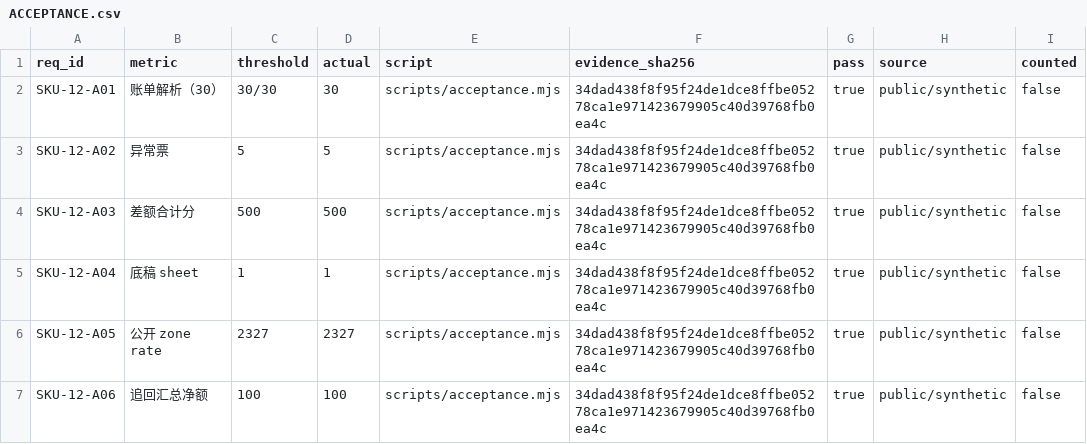
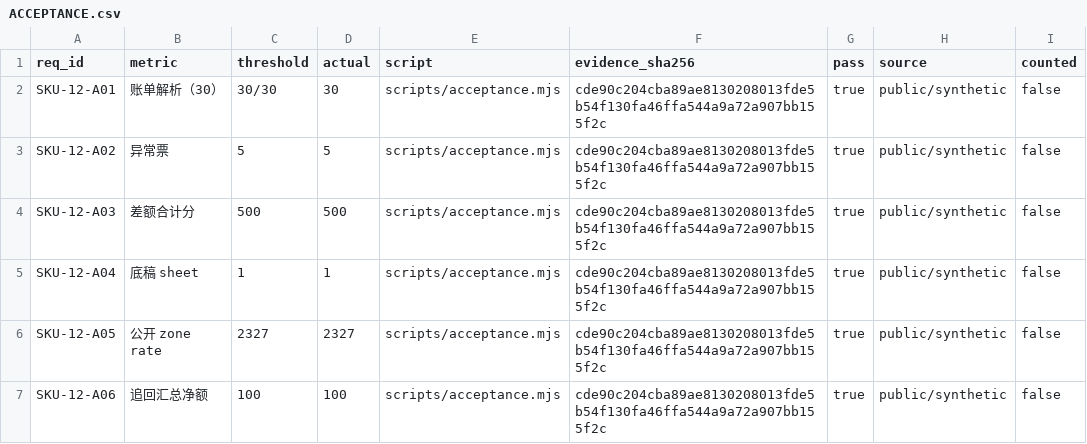
Before and after one commit to PerryLink/dsh-freight-audit, a CSV file: ACCEPTANCE.csv, drawn as a sheet.

```diff
--- a/ACCEPTANCE.csv
+++ b/ACCEPTANCE.csv
@@ -1,7 +1,7 @@
 req_id,metric,threshold,actual,script,evidence_sha256,pass,source,counted
-SKU-12-A01,账单解析（30）,30/30,30,scripts/acceptance.mjs,34dad438f8f95f24de1dce8ffbe05278ca1e971423679905c40d39768fb0ea4c,true,public/synthetic,false
-SKU-12-A02,异常票,5,5,scripts/acceptance.mjs,34dad438f8f95f24de1dce8ffbe05278ca1e971423679905c40d39768fb0ea4c,true,public/synthetic,false
-SKU-12-A03,差额合计分,500,500,scripts/acceptance.mjs,34dad438f8f95f24de1dce8ffbe05278ca1e971423679905c40d39768fb0ea4c,true,public/synthetic,false
-SKU-12-A04,底稿 sheet,1,1,scripts/acceptance.mjs,34dad438f8f95f24de1dce8ffbe05278ca1e971423679905c40d39768fb0ea4c,true,public/synthetic,false
-SKU-12-A05,公开 zone rate,2327,2327,scripts/acceptance.mjs,34dad438f8f95f24de1dce8ffbe05278ca1e971423679905c40d39768fb0ea4c,true,public/synthetic,false
-SKU-12-A06,追回汇总净额,100,100,scripts/acceptance.mjs,34dad438f8f95f24de1dce8ffbe05278ca1e971423679905c40d39768fb0ea4c,true,public/synthetic,false
+SKU-12-A01,账单解析（30）,30/30,30,scripts/acceptance.mjs,cde90c204cba89ae8130208013fde5b54f130fa46ffa544a9a72a907bb155f2c,true,public/synthetic,false
+SKU-12-A02,异常票,5,5,scripts/acceptance.mjs,cde90c204cba89ae8130208013fde5b54f130fa46ffa544a9a72a907bb155f2c,true,public/synthetic,false
+SKU-12-A03,差额合计分,500,500,scripts/acceptance.mjs,cde90c204cba89ae8130208013fde5b54f130fa46ffa544a9a72a907bb155f2c,true,public/synthetic,false
+SKU-12-A04,底稿 sheet,1,1,scripts/acceptance.mjs,cde90c204cba89ae8130208013fde5b54f130fa46ffa544a9a72a907bb155f2c,true,public/synthetic,false
+SKU-12-A05,公开 zone rate,2327,2327,scripts/acceptance.mjs,cde90c204cba89ae8130208013fde5b54f130fa46ffa544a9a72a907bb155f2c,true,public/synthetic,false
+SKU-12-A06,追回汇总净额,100,100,scripts/acceptance.mjs,cde90c204cba89ae8130208013fde5b54f130fa46ffa544a9a72a907bb155f2c,true,public/synthetic,false
```
Also changed, not shown: 9 other files.
